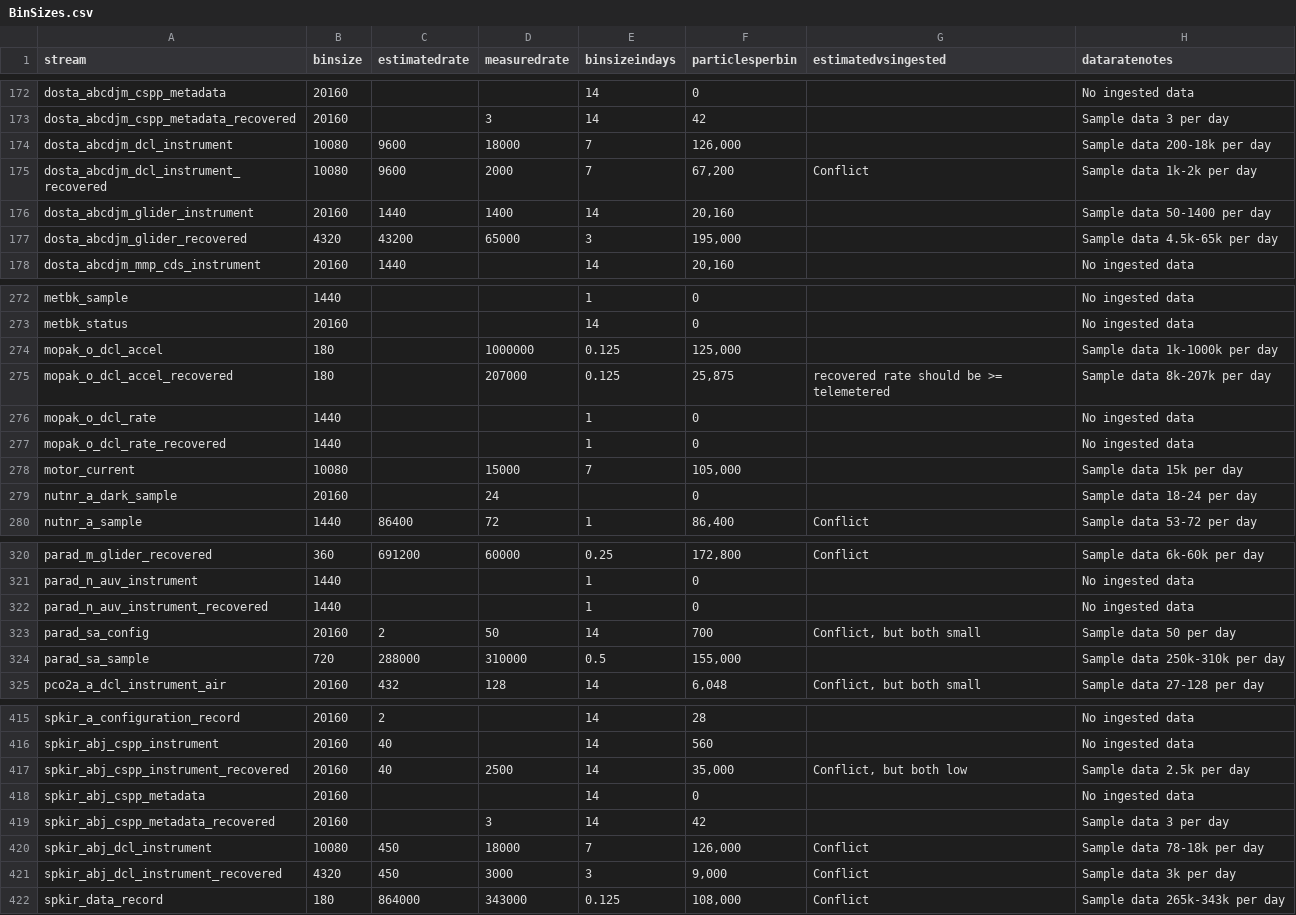
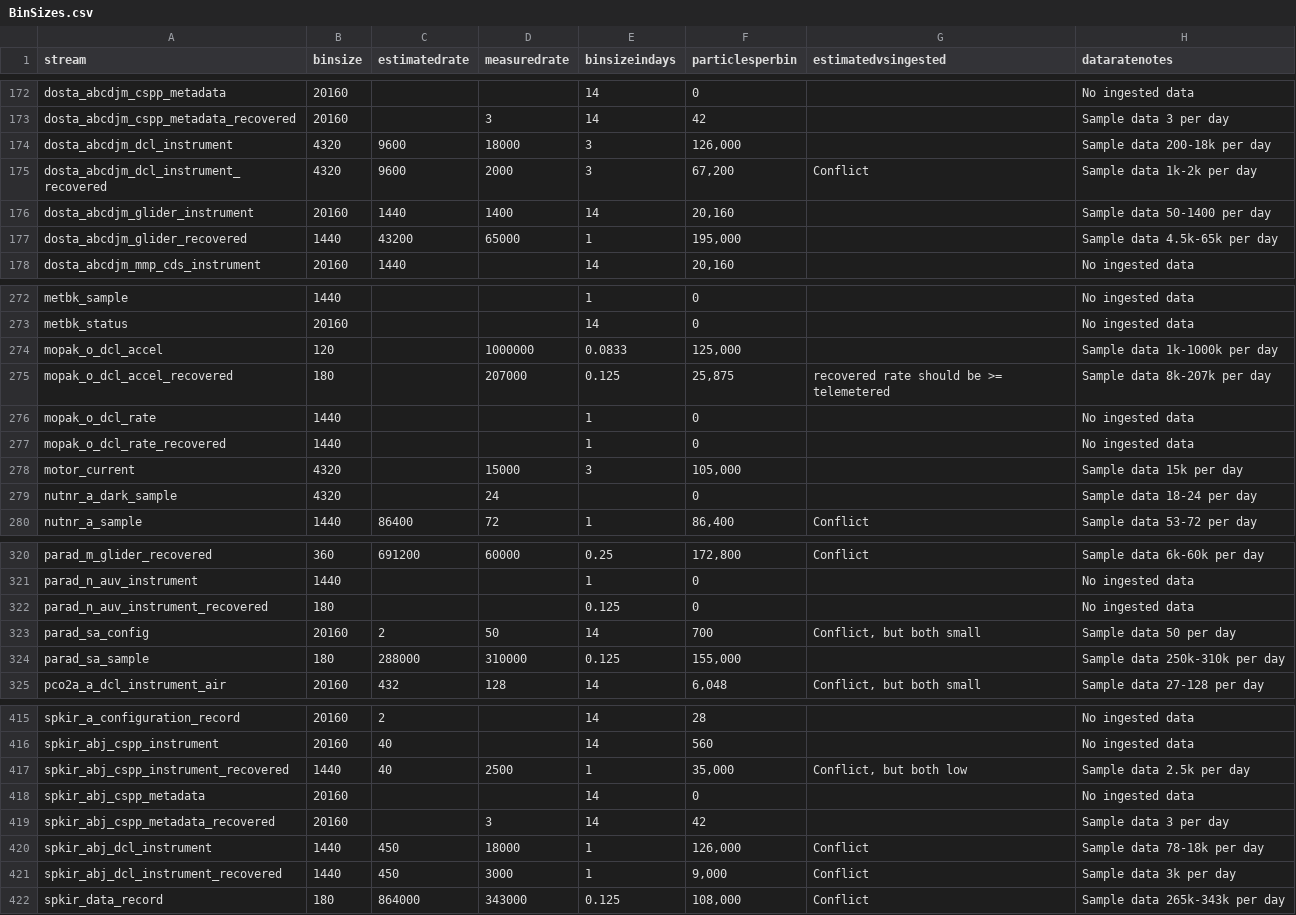
Before and after one commit to oceanobservatories/preload-database, a CSV file: csv/BinSizes.csv, drawn as a sheet; only a part is shown, gaps mark what is left out; the diff covers the shown part only.

```diff
--- a/csv/BinSizes.csv
+++ b/csv/BinSizes.csv
@@ -173,6 +173,6 @@ dosta_abcdjm_cspp_metadata,20160,,,14,0,,No ingested data
 dosta_abcdjm_cspp_metadata_recovered,20160,,3,14,42,,Sample data 3 per day
-dosta_abcdjm_dcl_instrument,10080,9600,18000,7,"126,000",,Sample data 200-18k per day
-dosta_abcdjm_dcl_instrument_recovered,10080,9600,2000,7,"67,200",Conflict,Sample data 1k-2k per day
+dosta_abcdjm_dcl_instrument,4320,9600,18000,3,"126,000",,Sample data 200-18k per day
+dosta_abcdjm_dcl_instrument_recovered,4320,9600,2000,3,"67,200",Conflict,Sample data 1k-2k per day
 dosta_abcdjm_glider_instrument,20160,1440,1400,14,"20,160",,Sample data 50-1400 per day
-dosta_abcdjm_glider_recovered,4320,43200,65000,3,"195,000",,Sample data 4.5k-65k per day
+dosta_abcdjm_glider_recovered,1440,43200,65000,1,"195,000",,Sample data 4.5k-65k per day
 dosta_abcdjm_mmp_cds_instrument,20160,1440,,14,"20,160",,No ingested data
@@ -273,3 +273,3 @@ metbk_sample,1440,,,1,0,,No ingested data
 metbk_status,20160,,,14,0,,No ingested data
-mopak_o_dcl_accel,180,,1000000,0.125,"125,000",,Sample data 1k-1000k per day
+mopak_o_dcl_accel,120,,1000000,0.0833,"125,000",,Sample data 1k-1000k per day
 mopak_o_dcl_accel_recovered,180,,207000,0.125,"25,875",recovered rate should be >= telemetered,Sample data 8k-207k per day
@@ -277,4 +277,4 @@ mopak_o_dcl_rate,1440,,,1,0,,No ingested data
 mopak_o_dcl_rate_recovered,1440,,,1,0,,No ingested data
-motor_current,10080,,15000,7,"105,000",,Sample data 15k per day
-nutnr_a_dark_sample,20160,,24,,0,,Sample data 18-24 per day
+motor_current,4320,,15000,3,"105,000",,Sample data 15k per day
+nutnr_a_dark_sample,4320,,24,,0,,Sample data 18-24 per day
 nutnr_a_sample,1440,86400,72,1,"86,400",Conflict,Sample data 53-72 per day
@@ -321,5 +321,5 @@ parad_m_glider_recovered,360,691200,60000,0.25,"172,800",Conflict,Sample data 6k
 parad_n_auv_instrument,1440,,,1,0,,No ingested data
-parad_n_auv_instrument_recovered,1440,,,1,0,,No ingested data
+parad_n_auv_instrument_recovered,180,,,0.125,0,,No ingested data
 parad_sa_config,20160,2,50,14,700,"Conflict, but both small",Sample data 50 per day
-parad_sa_sample,720,288000,310000,0.5,"155,000",,Sample data 250k-310k per day
+parad_sa_sample,180,288000,310000,0.125,"155,000",,Sample data 250k-310k per day
 pco2a_a_dcl_instrument_air,20160,432,128,14,"6,048","Conflict, but both small",Sample data 27-128 per day
@@ -416,7 +416,7 @@ spkir_a_configuration_record,20160,2,,14,28,,No ingested data
 spkir_abj_cspp_instrument,20160,40,,14,560,,No ingested data
-spkir_abj_cspp_instrument_recovered,20160,40,2500,14,"35,000","Conflict, but both low",Sample data 2.5k per day
+spkir_abj_cspp_instrument_recovered,1440,40,2500,1,"35,000","Conflict, but both low",Sample data 2.5k per day
 spkir_abj_cspp_metadata,20160,,,14,0,,No ingested data
 spkir_abj_cspp_metadata_recovered,20160,,3,14,42,,Sample data 3 per day
-spkir_abj_dcl_instrument,10080,450,18000,7,"126,000",Conflict,Sample data 78-18k per day
-spkir_abj_dcl_instrument_recovered,4320,450,3000,3,"9,000",Conflict,Sample data 3k per day
+spkir_abj_dcl_instrument,1440,450,18000,1,"126,000",Conflict,Sample data 78-18k per day
+spkir_abj_dcl_instrument_recovered,1440,450,3000,1,"9,000",Conflict,Sample data 3k per day
 spkir_data_record,180,864000,343000,0.125,"108,000",Conflict,Sample data 265k-343k per day
```
Also changed, not shown: 7 added rows and 81 edited cells elsewhere in this file.
